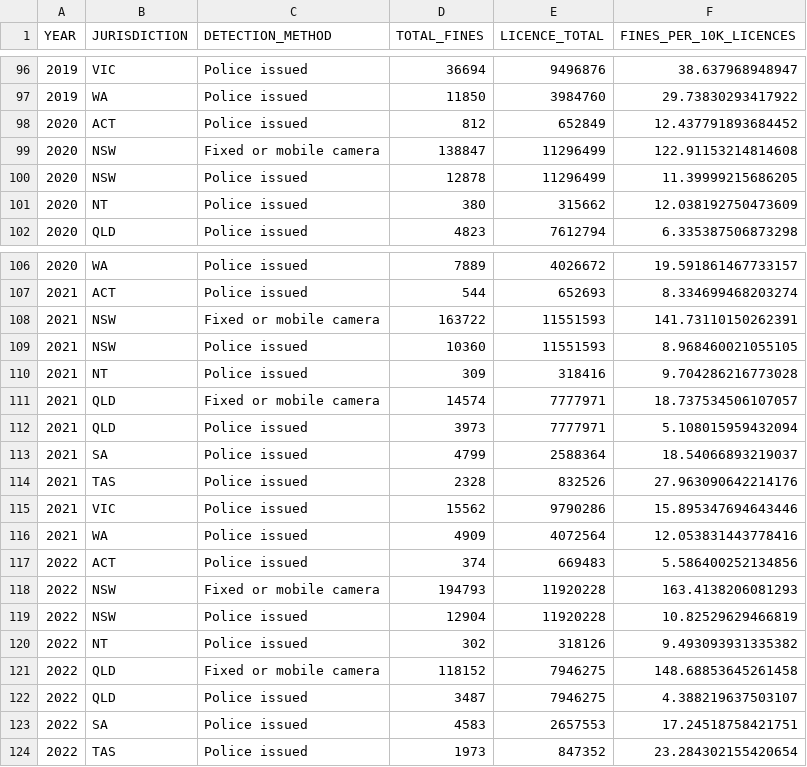
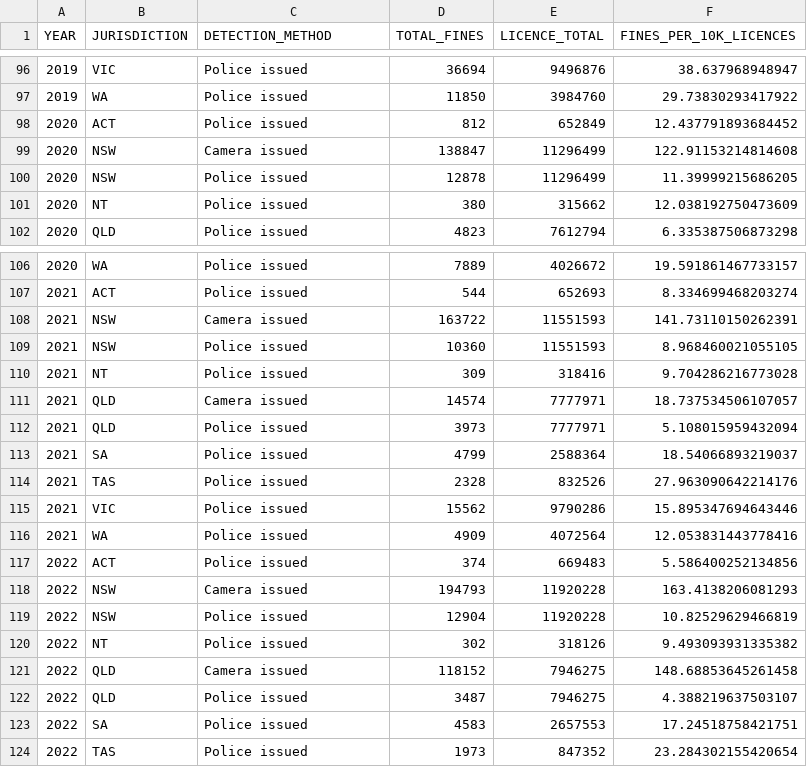
Before and after one commit to yasminalysha555/Data-Visualisation-Group-Assignment, a CSV file: data/(FINALISED)mobile_phone_cleaned.csv, drawn as a sheet; only a part is shown, gaps mark what is left out; the diff covers the shown part only.

Commit message:
Standardised camera issued
Fixed camera = camera issued
mobile camera = camera issued
Fixed or mobile camera = camera issued

```diff
--- a/data/(FINALISED)mobile_phone_cleaned.csv
+++ b/data/(FINALISED)mobile_phone_cleaned.csv
@@ -98,3 +98,3 @@
 2020,"ACT","Police issued",812,652849,12.437791893684452
-2020,"NSW","Fixed or mobile camera",138847,11296499,122.91153214814608
+2020,"NSW","Camera issued",138847,11296499,122.91153214814608
 2020,"NSW","Police issued",12878,11296499,11.39999215686205
@@ -107,6 +107,6 @@
 2021,"ACT","Police issued",544,652693,8.334699468203274
-2021,"NSW","Fixed or mobile camera",163722,11551593,141.73110150262391
+2021,"NSW","Camera issued",163722,11551593,141.73110150262391
 2021,"NSW","Police issued",10360,11551593,8.968460021055105
 2021,"NT","Police issued",309,318416,9.704286216773028
-2021,"QLD","Fixed or mobile camera",14574,7777971,18.737534506107057
+2021,"QLD","Camera issued",14574,7777971,18.737534506107057
 2021,"QLD","Police issued",3973,7777971,5.108015959432094
@@ -117,6 +117,6 @@
 2022,"ACT","Police issued",374,669483,5.586400252134856
-2022,"NSW","Fixed or mobile camera",194793,11920228,163.4138206081293
+2022,"NSW","Camera issued",194793,11920228,163.4138206081293
 2022,"NSW","Police issued",12904,11920228,10.82529629466819
 2022,"NT","Police issued",302,318126,9.493093931335382
-2022,"QLD","Fixed or mobile camera",118152,7946275,148.68853645261458
+2022,"QLD","Camera issued",118152,7946275,148.68853645261458
 2022,"QLD","Police issued",3487,7946275,4.388219637503107
```
Also changed, not shown: 3 removed rows and 9 edited cells elsewhere in this file, 2 other files.
